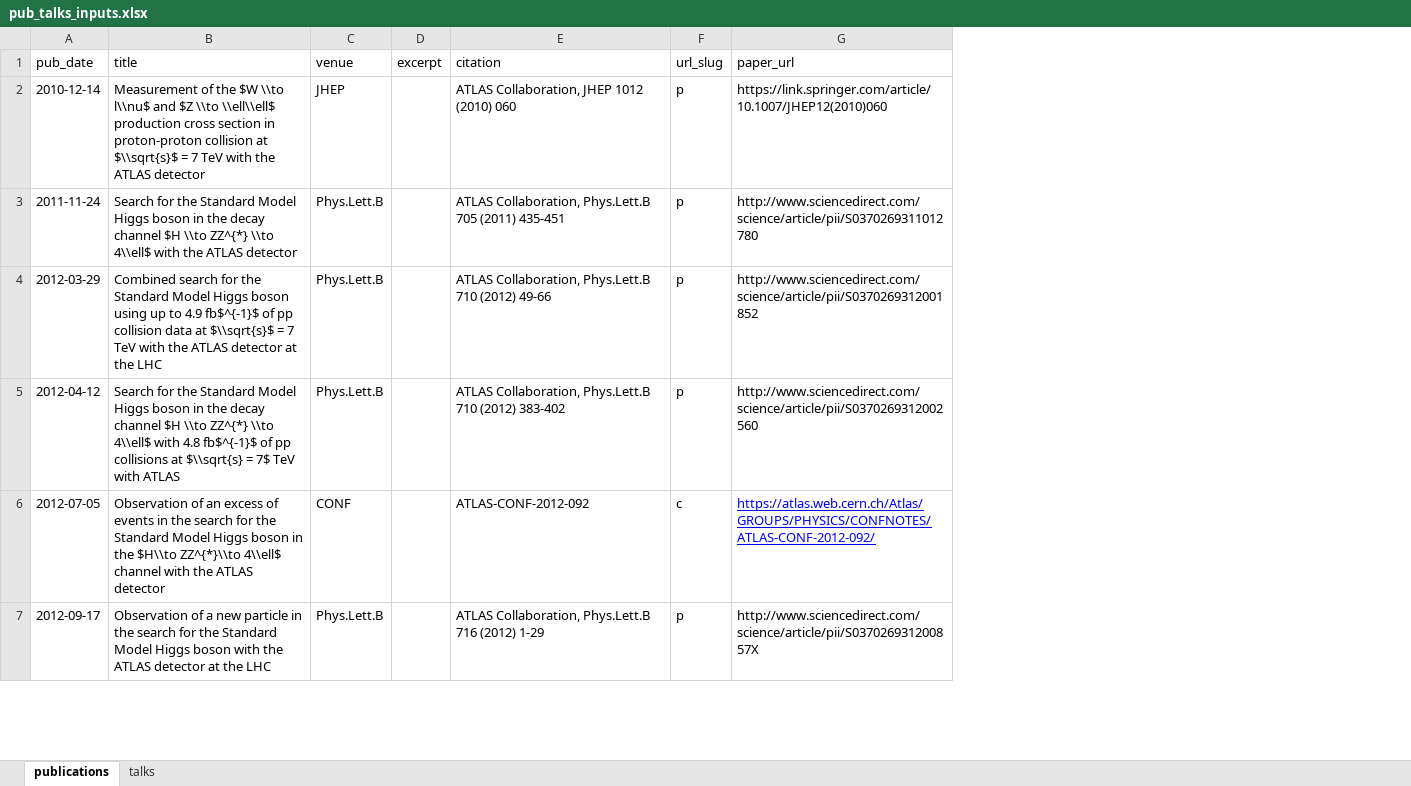
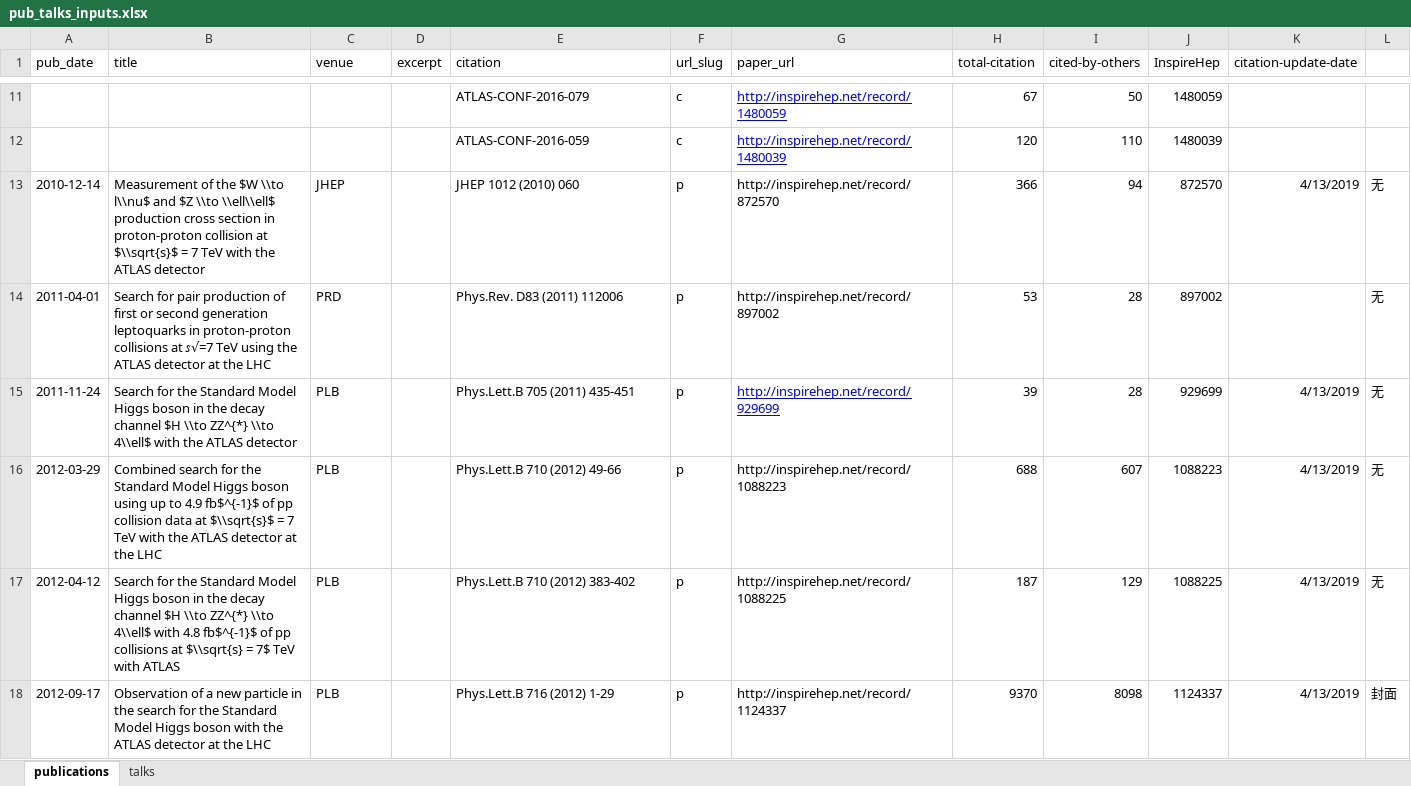
Before and after one commit to xju2/xju2.github.io, an Excel workbook: markdown_generator/pub_talks_inputs.xlsx, sheet publications, drawn as a sheet; only a part is shown, gaps mark what is left out; values as stored, in another font and other column widths than the file's, no borders; removed rows and columns are numbered as before the commit, all else as after; the diff covers the shown part only; the diff names each change by its address in the sheet, - before the commit and + after, or states it on an @@ line.

Commit message:
add csv inputs

```diff
--- a/markdown_generator/pub_talks_inputs.xlsx (sheet publications)
+++ b/markdown_generator/pub_talks_inputs.xlsx (sheet publications)
+column H (total-citation), row 13: 366; rows 15-18: 39 | 688 | 187 | 9370
+column I (cited-by-others), row 13: 94; rows 15-18: 28 | 607 | 129 | 8098
+column J (InspireHep), row 13: 872570; rows 15-18: 929699 | 1088223 | 1088225 | 1124337
+column K (citation-update-date), row 13: 4/13/2019; rows 15-18: all 4/13/2019
+column L, row 13: 无; rows 15-18: 无 | 无 | 无 | 封面
+row 11:  |  |  |  | ATLAS-CONF-2016-079 | c | http://inspirehep.net/record/1480059 | 67 | 50 | 1480059
+row 12:  |  |  |  | ATLAS-CONF-2016-059 | c | http://inspirehep.net/record/1480039 | 120 | 110 | 1480039
-E13 (citation): ATLAS Collaboration, JHEP 1012 (2010) 060
+E13 (citation): JHEP 1012 (2010) 060
-G13 (paper_url): https://link.springer.com/article/10.1007/JHEP12(2010)060
+G13 (paper_url): http://inspirehep.net/record/872570
+row 14: 2011-04-01 | Search for pair production of first or second generation leptoquarks in proton-proton collisions at 𝑠√=7 TeV using the ATLAS detector at the LHC | PRD |  | Phys.Rev. D83 (2011) 112006 | p | http://inspirehep.net/record/897002 | 53 | 28 | 897002 |  | 无
-C15:C17 (venue): Phys.Lett.B
+C15:C17 (venue): PLB
-E15 (citation): ATLAS Collaboration, Phys.Lett.B 705 (2011) 435-451
+E15 (citation): Phys.Lett.B 705 (2011) 435-451
-G15 (paper_url): http://www.sciencedirect.com/science/article/pii/S0370269311012780
+G15 (paper_url): http://inspirehep.net/record/929699
@@ G15 underline: off → on, text colour: black → #0000FF @@
-E16 (citation): ATLAS Collaboration, Phys.Lett.B 710 (2012) 49-66
+E16 (citation): Phys.Lett.B 710 (2012) 49-66
-G16 (paper_url): http://www.sciencedirect.com/science/article/pii/S0370269312001852
+G16 (paper_url): http://inspirehep.net/record/1088223
-E17 (citation): ATLAS Collaboration, Phys.Lett.B 710 (2012) 383-402
+E17 (citation): Phys.Lett.B 710 (2012) 383-402
-G17 (paper_url): http://www.sciencedirect.com/science/article/pii/S0370269312002560
+G17 (paper_url): http://inspirehep.net/record/1088225
-row 6: 2012-07-05 | Observation of an excess of events in the search for the Standard Model Higgs boson in the $H\\to ZZ^{*}\\to 4\\ell$ channel with the ATLAS detector | CONF |  | ATLAS-CONF-2012-092 | c | https://atlas.web.cern.ch/Atlas/GROUPS/PHYSICS/CONFNOTES/ATLAS-CONF-2012-092/
-C18 (venue): Phys.Lett.B
+C18 (venue): PLB
-E18 (citation): ATLAS Collaboration, Phys.Lett.B 716 (2012) 1-29
+E18 (citation): Phys.Lett.B 716 (2012) 1-29
-G18 (paper_url): http://www.sciencedirect.com/science/article/pii/S037026931200857X
+G18 (paper_url): http://inspirehep.net/record/1124337
```
Also changed, not shown: 17 added rows, 6 removed rows and 17 edited cells elsewhere in this sheet, 2 other files.
